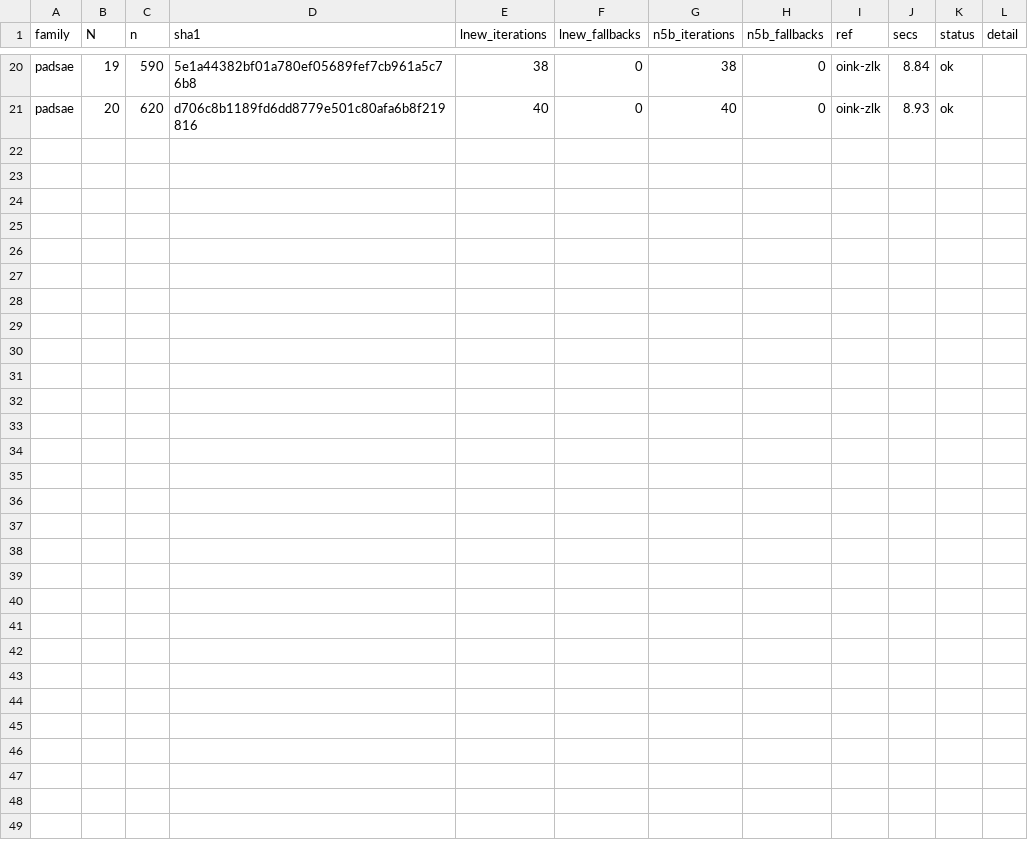
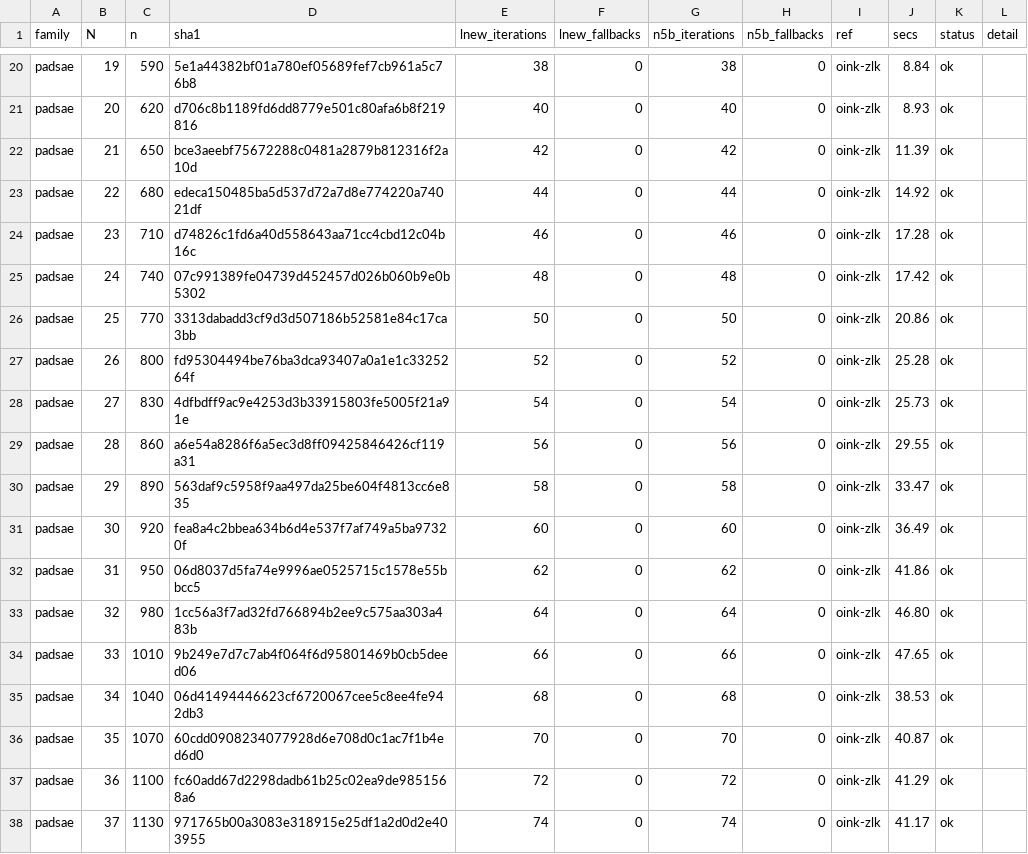
Before and after one commit to nano44/parity_games_challange, a CSV file: experiments/n5-second/results/padsae.csv, drawn as a sheet; only a part is shown, gaps mark what is left out; the diff names each change by its address in the sheet, - before the commit and + after, or states it on an @@ line.

```diff
--- a/experiments/n5-second/results/padsae.csv
+++ b/experiments/n5-second/results/padsae.csv
+row 22: padsae | 21 | 650 | bce3aeebf75672288c0481a2879b812316f2a10d | 42 | 0 | 42 | 0 | oink-zlk | 11.39 | ok
+row 23: padsae | 22 | 680 | edeca150485ba5d537d72a7d8e774220a74021df | 44 | 0 | 44 | 0 | oink-zlk | 14.92 | ok
+row 24: padsae | 23 | 710 | d74826c1fd6a40d558643aa71cc4cbd12c04b16c | 46 | 0 | 46 | 0 | oink-zlk | 17.28 | ok
+row 25: padsae | 24 | 740 | 07c991389fe04739d452457d026b060b9e0b5302 | 48 | 0 | 48 | 0 | oink-zlk | 17.42 | ok
+row 26: padsae | 25 | 770 | 3313dabadd3cf9d3d507186b52581e84c17ca3bb | 50 | 0 | 50 | 0 | oink-zlk | 20.86 | ok
+row 27: padsae | 26 | 800 | fd95304494be76ba3dca93407a0a1e1c3325264f | 52 | 0 | 52 | 0 | oink-zlk | 25.28 | ok
+row 28: padsae | 27 | 830 | 4dfbdff9ac9e4253d3b33915803fe5005f21a91e | 54 | 0 | 54 | 0 | oink-zlk | 25.73 | ok
+row 29: padsae | 28 | 860 | a6e54a8286f6a5ec3d8ff09425846426cf119a31 | 56 | 0 | 56 | 0 | oink-zlk | 29.55 | ok
+row 30: padsae | 29 | 890 | 563daf9c5958f9aa497da25be604f4813cc6e835 | 58 | 0 | 58 | 0 | oink-zlk | 33.47 | ok
+row 31: padsae | 30 | 920 | fea8a4c2bbea634b6d4e537f7af749a5ba97320f | 60 | 0 | 60 | 0 | oink-zlk | 36.49 | ok
+row 32: padsae | 31 | 950 | 06d8037d5fa74e9996ae0525715c1578e55bbcc5 | 62 | 0 | 62 | 0 | oink-zlk | 41.86 | ok
+row 33: padsae | 32 | 980 | 1cc56a3f7ad32fd766894b2ee9c575aa303a483b | 64 | 0 | 64 | 0 | oink-zlk | 46.80 | ok
+row 34: padsae | 33 | 1010 | 9b249e7d7c7ab4f064f6d95801469b0cb5deed06 | 66 | 0 | 66 | 0 | oink-zlk | 47.65 | ok
+row 35: padsae | 34 | 1040 | 06d41494446623cf6720067cee5c8ee4fe942db3 | 68 | 0 | 68 | 0 | oink-zlk | 38.53 | ok
+row 36: padsae | 35 | 1070 | 60cdd0908234077928d6e708d0c1ac7f1b4ed6d0 | 70 | 0 | 70 | 0 | oink-zlk | 40.87 | ok
+row 37: padsae | 36 | 1100 | fc60add67d2298dadb61b25c02ea9de9851568a6 | 72 | 0 | 72 | 0 | oink-zlk | 41.29 | ok
+row 38: padsae | 37 | 1130 | 971765b00a3083e318915e25df1a2d0d2e403955 | 74 | 0 | 74 | 0 | oink-zlk | 41.17 | ok
```
Also changed, not shown: experiments/n5-second/results/deeptrap.csv, experiments/n5-second/results/dlm2.csv, 1 other file.
